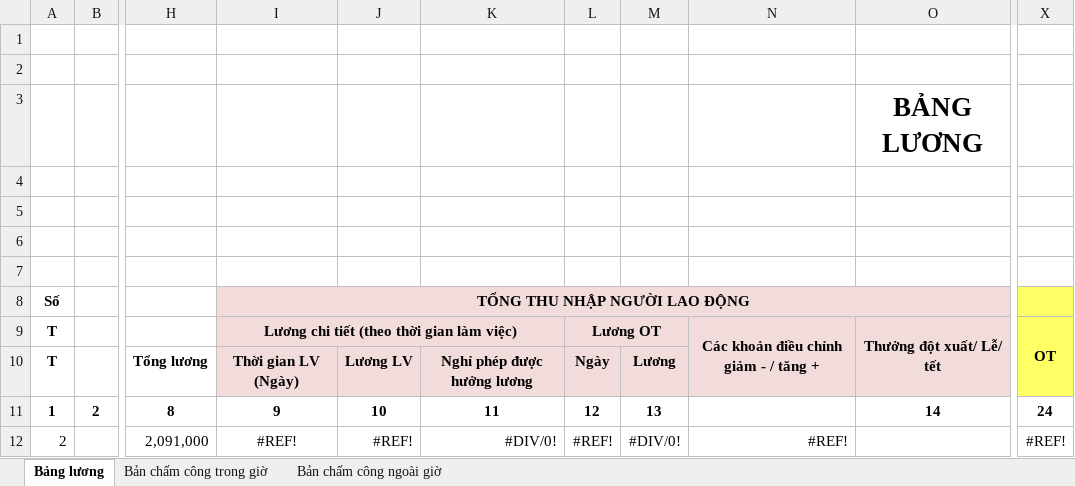
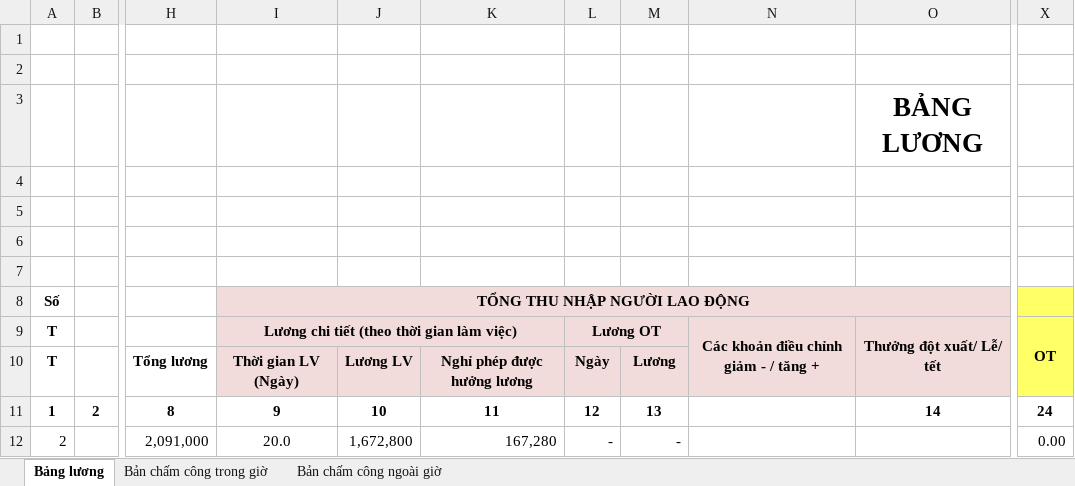
Before and after one commit to thuandinhdev/greenviet-phase2-public, an Excel workbook: storage/app/templates/salary.xlsx, sheet Bảng lương, drawn as a sheet; only a part is shown, gaps mark what is left out; values as stored, in another font and other column widths than the file's, no borders; charts and pictures not drawn; the diff names each change by its address in the sheet, - before the commit and + after, or states it on an @@ line.

```diff
--- a/storage/app/templates/salary.xlsx (sheet Bảng lương)
+++ b/storage/app/templates/salary.xlsx (sheet Bảng lương)
-I12: #REF!
+I12: 20.0
-J12: #REF!
+J12: 1,672,800
-K12: #DIV/0!
+K12: 167,280
-L12: #REF!
+L12: -
-M12: #DIV/0!
+M12: -
-N12: #REF!
+N12: (empty)
-X12: #REF!
+X12: 0.00
```
Also changed, not shown: sheet Bản chấm công ngoài giờ, sheet Bản chấm công trong giờ, charts or pictures, storage/app/templates/payment.xlsx, 21 other files.
